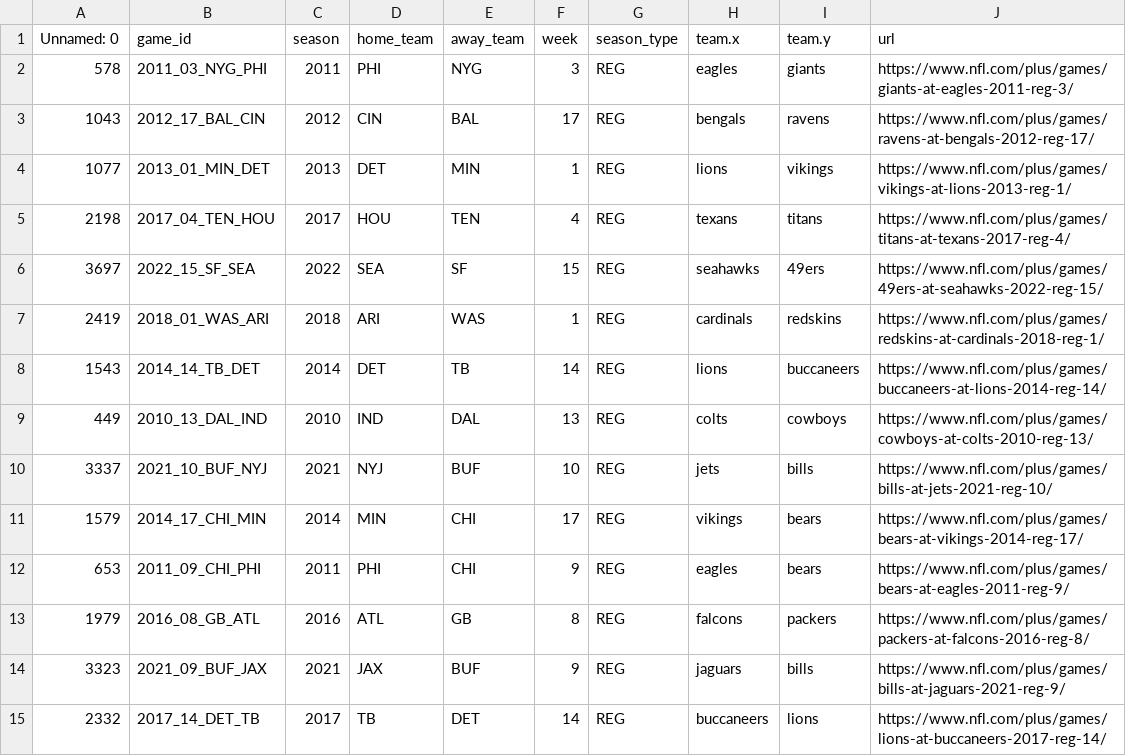
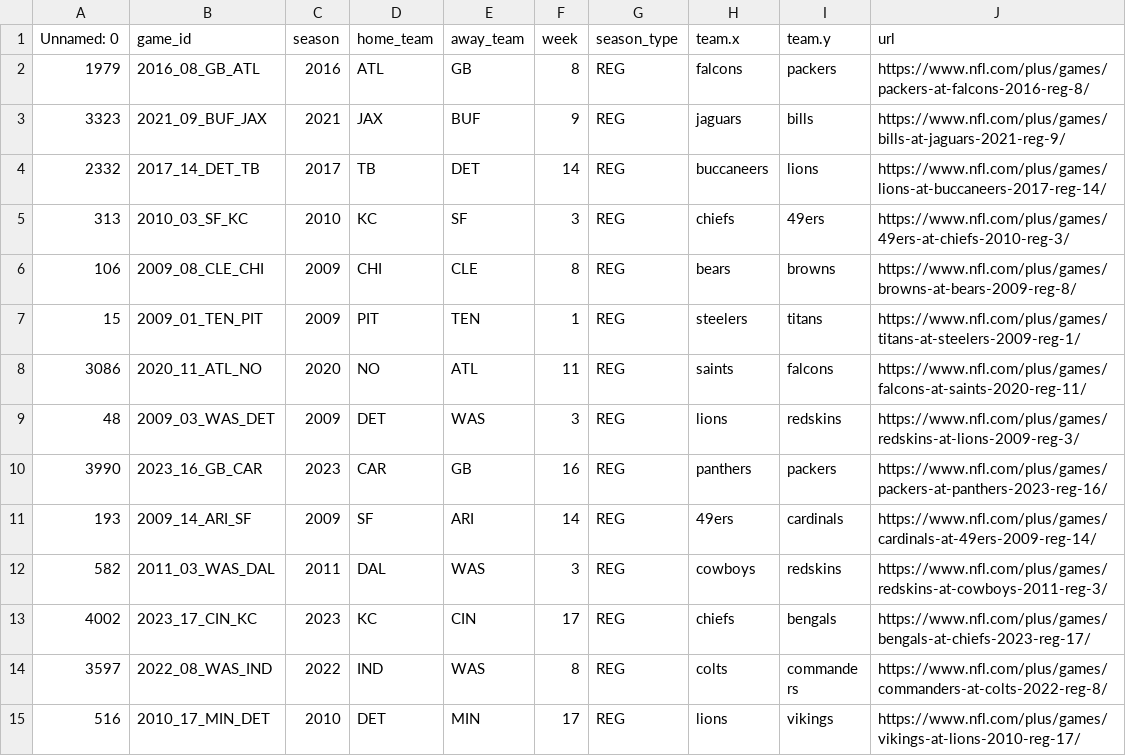
Before and after one commit to SethTheDataScientist/NFL-Watch-Script, a CSV file: shuffled_df.csv, drawn as a sheet; only a part is shown; the shorter side is filled out with more unchanged rows.

```diff
--- a/shuffled_df.csv
+++ b/shuffled_df.csv
@@ -1,13 +1,2 @@
 Unnamed: 0,game_id,season,home_team,away_team,week,season_type,team.x,team.y,url
-578,2011_03_NYG_PHI,2011,PHI,NYG,3,REG,eagles,giants,https://www.nfl.com/plus/games/giants-at-eagles-2011-reg-3/
-1043,2012_17_BAL_CIN,2012,CIN,BAL,17,REG,bengals,ravens,https://www.nfl.com/plus/games/ravens-at-bengals-2012-reg-17/
-1077,2013_01_MIN_DET,2013,DET,MIN,1,REG,lions,vikings,https://www.nfl.com/plus/games/vikings-at-lions-2013-reg-1/
-2198,2017_04_TEN_HOU,2017,HOU,TEN,4,REG,texans,titans,https://www.nfl.com/plus/games/titans-at-texans-2017-reg-4/
-3697,2022_15_SF_SEA,2022,SEA,SF,15,REG,seahawks,49ers,https://www.nfl.com/plus/games/49ers-at-seahawks-2022-reg-15/
-2419,2018_01_WAS_ARI,2018,ARI,WAS,1,REG,cardinals,redskins,https://www.nfl.com/plus/games/redskins-at-cardinals-2018-reg-1/
-1543,2014_14_TB_DET,2014,DET,TB,14,REG,lions,buccaneers,https://www.nfl.com/plus/games/buccaneers-at-lions-2014-reg-14/
-449,2010_13_DAL_IND,2010,IND,DAL,13,REG,colts,cowboys,https://www.nfl.com/plus/games/cowboys-at-colts-2010-reg-13/
-3337,2021_10_BUF_NYJ,2021,NYJ,BUF,10,REG,jets,bills,https://www.nfl.com/plus/games/bills-at-jets-2021-reg-10/
-1579,2014_17_CHI_MIN,2014,MIN,CHI,17,REG,vikings,bears,https://www.nfl.com/plus/games/bears-at-vikings-2014-reg-17/
-653,2011_09_CHI_PHI,2011,PHI,CHI,9,REG,eagles,bears,https://www.nfl.com/plus/games/bears-at-eagles-2011-reg-9/
 1979,2016_08_GB_ATL,2016,ATL,GB,8,REG,falcons,packers,https://www.nfl.com/plus/games/packers-at-falcons-2016-reg-8/
```
Also changed, not shown: 4 other files.
